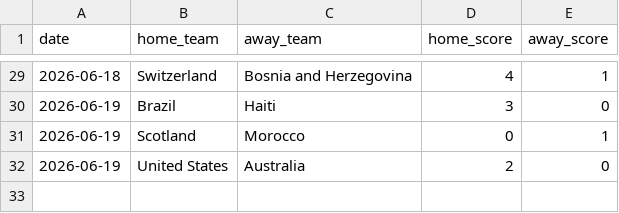
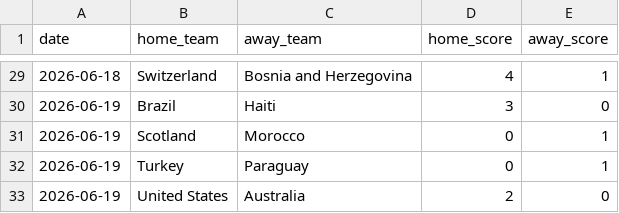
Before and after one commit to JustusVermaakSkystrm/ig-trading-bot, a CSV file: worldcup/data/accepted_results.csv, drawn as a sheet; only a part is shown, gaps mark what is left out.

```diff
--- a/worldcup/data/accepted_results.csv
+++ b/worldcup/data/accepted_results.csv
@@ -31,2 +31,3 @@ date,home_team,away_team,home_score,away_score
 2026-06-19,Scotland,Morocco,0,1
+2026-06-19,Turkey,Paraguay,0,1
 2026-06-19,United States,Australia,2,0
```
Also changed, not shown: worldcup/data/official_results.csv, worldcup/outputs/match_probabilities.csv, 10 other files.
